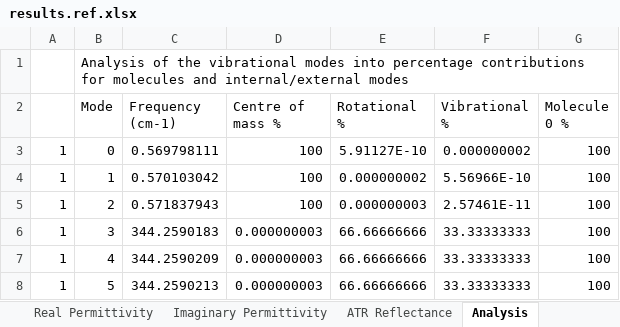
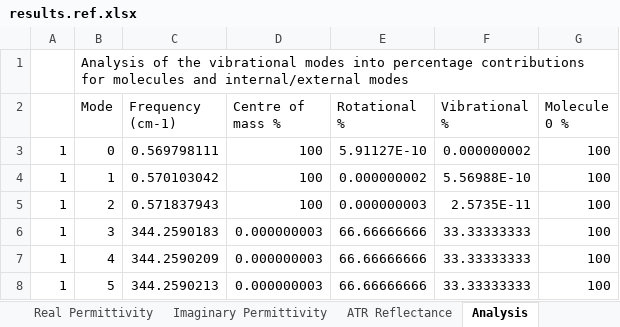
Before and after one commit to JohnKendrick/PDielec, an Excel workbook: Examples/ATR/AlAs/results.ref.xlsx, sheet Analysis, drawn as a sheet; values as stored, in another font and other column widths than the file's, no borders; the diff names each change by its address in the sheet, - before the commit and + after, or states it on an @@ line.

```diff
--- a/Examples/ATR/AlAs/results.ref.xlsx (sheet Analysis)
+++ b/Examples/ATR/AlAs/results.ref.xlsx (sheet Analysis)
-F4 (Vibrational %): 5.56966E-10
+F4 (Vibrational %): 5.56988E-10
-F5 (Vibrational %): 2.57461E-11
+F5 (Vibrational %): 2.5735E-11
```
Also changed, not shown: sheet Scenarios, Examples/Crystal/Na2SO42/results.ref.xlsx, Examples/Gulp/Na2SO42/results.ref.xlsx, 27 other files.
